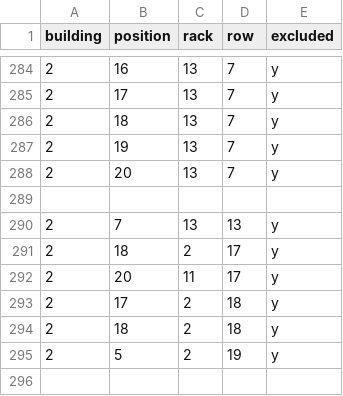
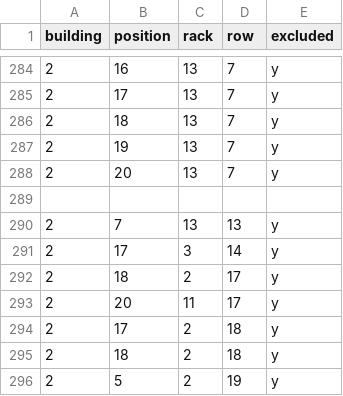
Before and after one commit to PeakMining/OfflineMiners, a CSV file: OfflineMiners_Exclusion.csv, drawn as a sheet; only a part is shown, gaps mark what is left out; the shorter side is filled out with more unchanged rows.

Commit message:
Update OfflineMiners_Exclusion.csv

```diff
--- a/OfflineMiners_Exclusion.csv
+++ b/OfflineMiners_Exclusion.csv
@@ -290,2 +290,3 @@ building,position,rack,row,excluded
 2,7,13,13,y
+2,17,3,14,y
 2,18,2,17,y
```
